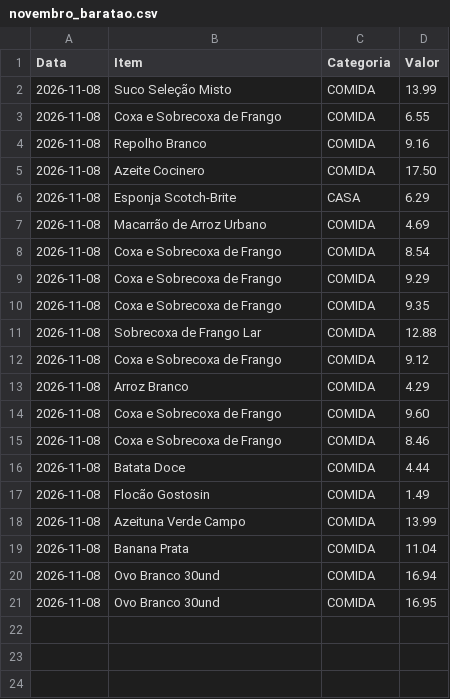
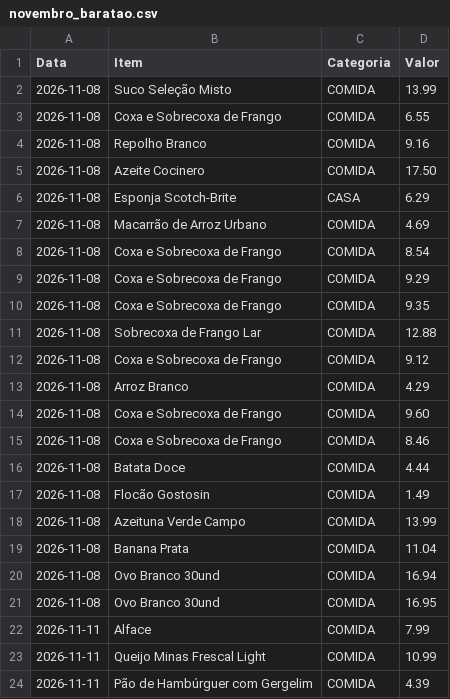
Before and after one commit to Miguel-Angelo-wq/Finance, a CSV file: 2026/novembro_baratao.csv, drawn as a sheet.

Commit message:
Atualizar o novembro_baratao.csv

```diff
--- a/2026/novembro_baratao.csv
+++ b/2026/novembro_baratao.csv
@@ -21 +21,4 @@ Data,Item,Categoria,Valor
 2026-11-08,Ovo Branco 30und,COMIDA,16.95
+2026-11-11,Alface,COMIDA,7.99
+2026-11-11,Queijo Minas Frescal Light,COMIDA,10.99
+2026-11-11,Pão de Hambúrguer com Gergelim,COMIDA,4.39
```
